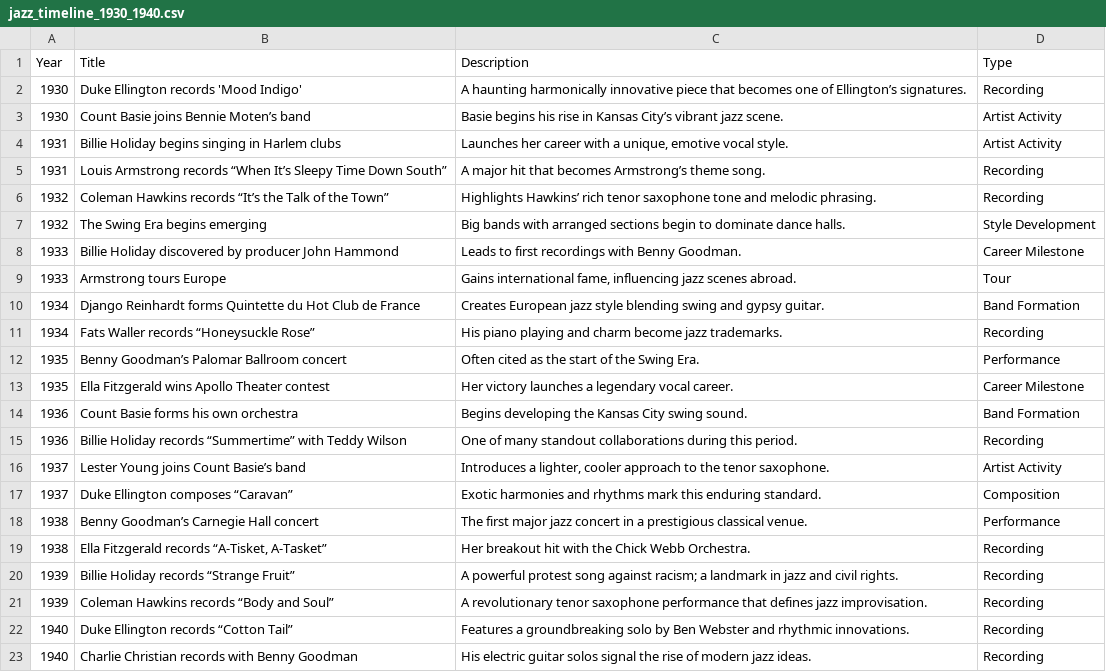
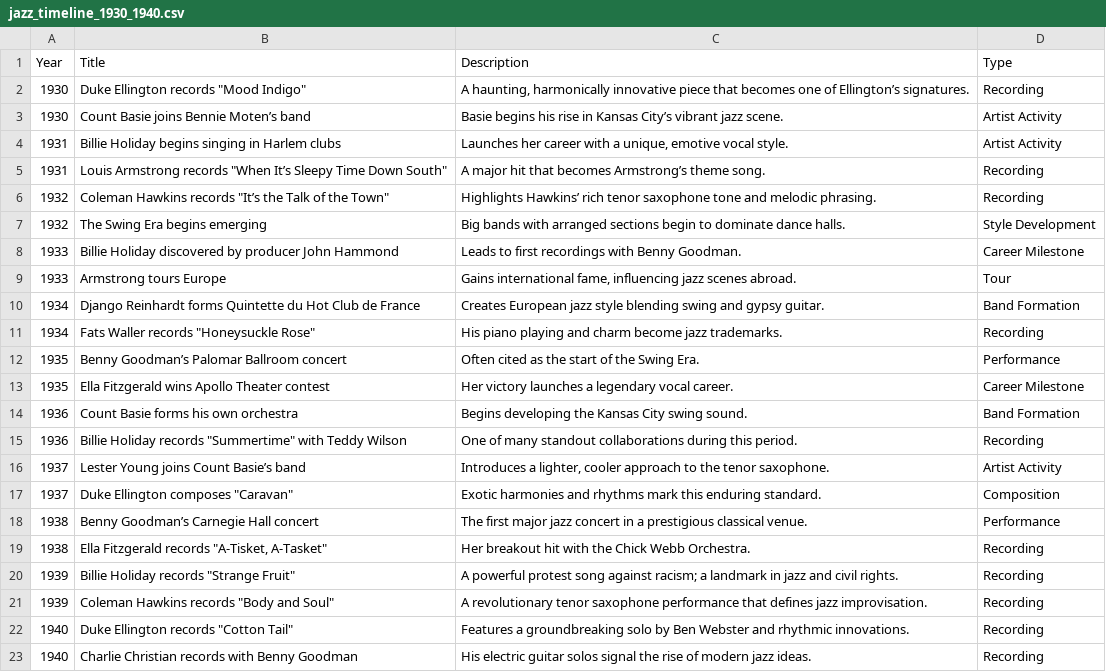
Before and after one commit to YorkMusicForum/jazz-timeline, a CSV file: data/jazz_timeline_1930_1940.csv, drawn as a sheet; the diff names each change by its address in the sheet, - before the commit and + after, or states it on an @@ line.

Commit message:
Update jazz_timeline_1930_1940.csv

```diff
--- a/data/jazz_timeline_1930_1940.csv
+++ b/data/jazz_timeline_1930_1940.csv
-B2 (Title): Duke Ellington records 'Mood Indigo'
+B2 (Title): Duke Ellington records "Mood Indigo"
-C2 (Description): A haunting harmonically innovative…
+C2 (Description): A haunting, harmonically innovative…
-B5 (Title): …Armstrong records “When It’s Sleepy Time Down South”
+B5 (Title): …Armstrong records "When It’s Sleepy Time Down South"
-B6 (Title): …Hawkins records “It’s the Talk of the Town”
+B6 (Title): …Hawkins records "It’s the Talk of the Town"
-B11 (Title): Fats Waller records “Honeysuckle Rose”
+B11 (Title): Fats Waller records "Honeysuckle Rose"
-B15 (Title): …Holiday records “Summertime” with Teddy…
+B15 (Title): …Holiday records "Summertime" with Teddy…
-B17 (Title): Duke Ellington composes “Caravan”
+B17 (Title): Duke Ellington composes "Caravan"
-B19 (Title): Ella Fitzgerald records “A-Tisket, A-Tasket”
+B19 (Title): Ella Fitzgerald records "A-Tisket, A-Tasket"
-B20 (Title): Billie Holiday records “Strange Fruit”
+B20 (Title): Billie Holiday records "Strange Fruit"
-B21 (Title): Coleman Hawkins records “Body and Soul”
+B21 (Title): Coleman Hawkins records "Body and Soul"
-B22 (Title): Duke Ellington records “Cotton Tail”
+B22 (Title): Duke Ellington records "Cotton Tail"
```
